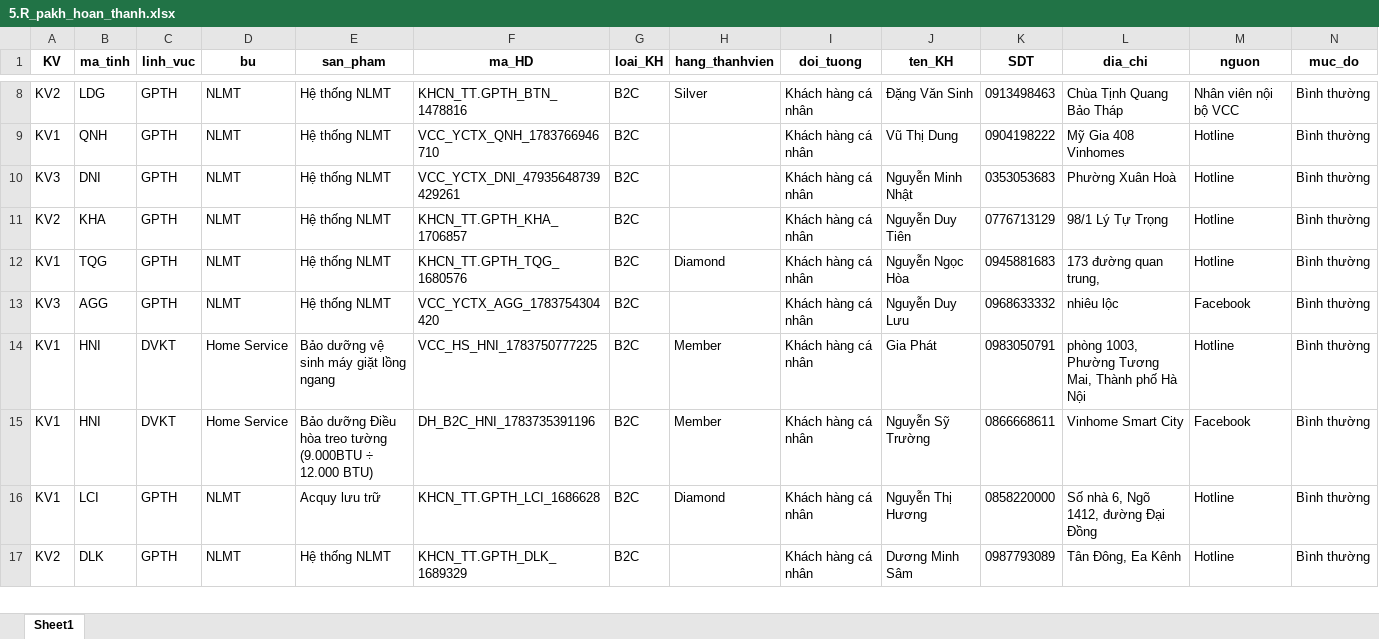
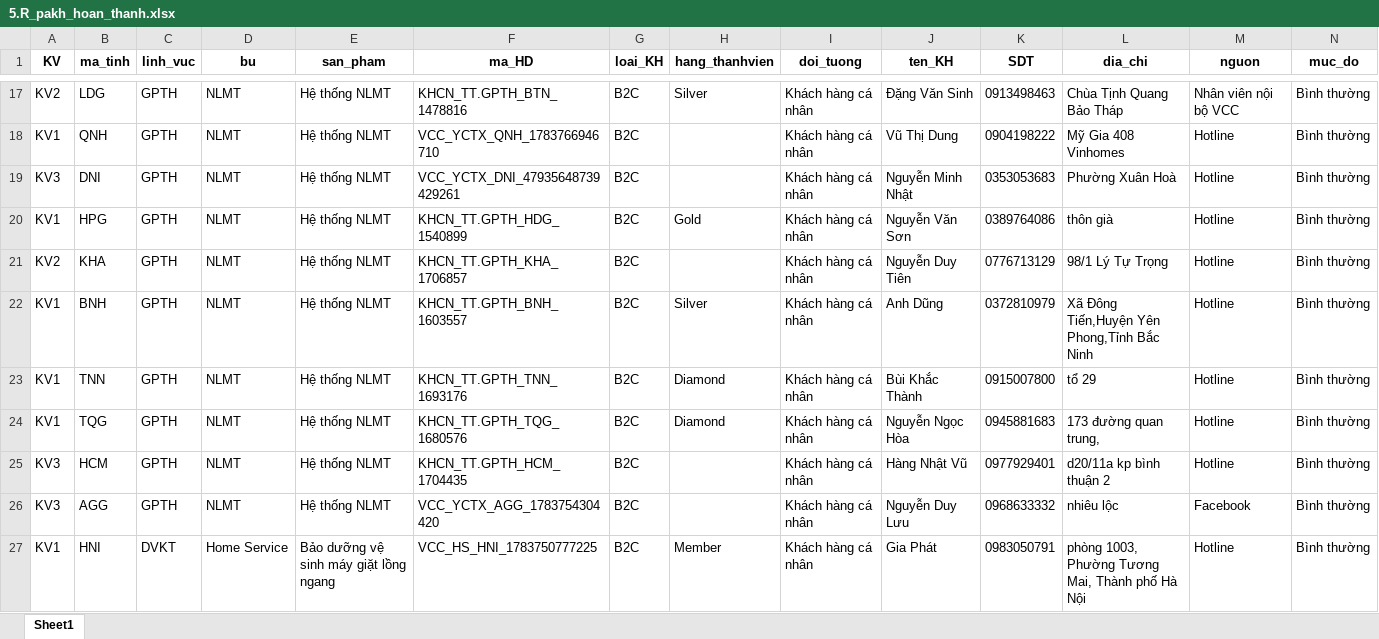
Before and after one commit to Nhunggg1612/dashboard-PAKH, an Excel workbook: data/5.R_pakh_hoan_thanh.xlsx, sheet Sheet1, drawn as a sheet; only a part is shown, gaps mark what is left out; the shorter side is filled out with more unchanged rows; values as stored, in another font and other column widths than the file's, no borders; rows hold the shown columns only; the diff covers the shown part only; the diff names each change by its address in the sheet, - before the commit and + after, or states it on an @@ line.

```diff
--- a/data/5.R_pakh_hoan_thanh.xlsx (sheet Sheet1)
+++ b/data/5.R_pakh_hoan_thanh.xlsx (sheet Sheet1)
+row 20: KV1 | HPG | GPTH | NLMT | Hệ thống NLMT | KHCN_TT.GPTH_HDG_1540899 | B2C | Gold | Khách hàng cá nhân | Nguyễn Văn Sơn | 0389764086 | thôn già | Hotline | Bình thường
+row 22: KV1 | BNH | GPTH | NLMT | Hệ thống NLMT | KHCN_TT.GPTH_BNH_1603557 | B2C | Silver | Khách hàng cá nhân | Anh Dũng | 0372810979 | Xã Đông Tiến,Huyện Yên Phong,Tỉnh Bắc Ninh | Hotline | Bình thường
+row 23: KV1 | TNN | GPTH | NLMT | Hệ thống NLMT | KHCN_TT.GPTH_TNN_1693176 | B2C | Diamond | Khách hàng cá nhân | Bùi Khắc Thành | 0915007800 | tổ 29 | Hotline | Bình thường
+row 25: KV3 | HCM | GPTH | NLMT | Hệ thống NLMT | KHCN_TT.GPTH_HCM_1704435 | B2C |  | Khách hàng cá nhân | Hàng Nhật Vũ | 0977929401 | d20/11a kp bình thuận 2 | Hotline | Bình thường
```
Also changed, not shown: 14 added rows and 17 edited cells elsewhere in this sheet, data/3.R_pakh.xlsx, 8 other files.
